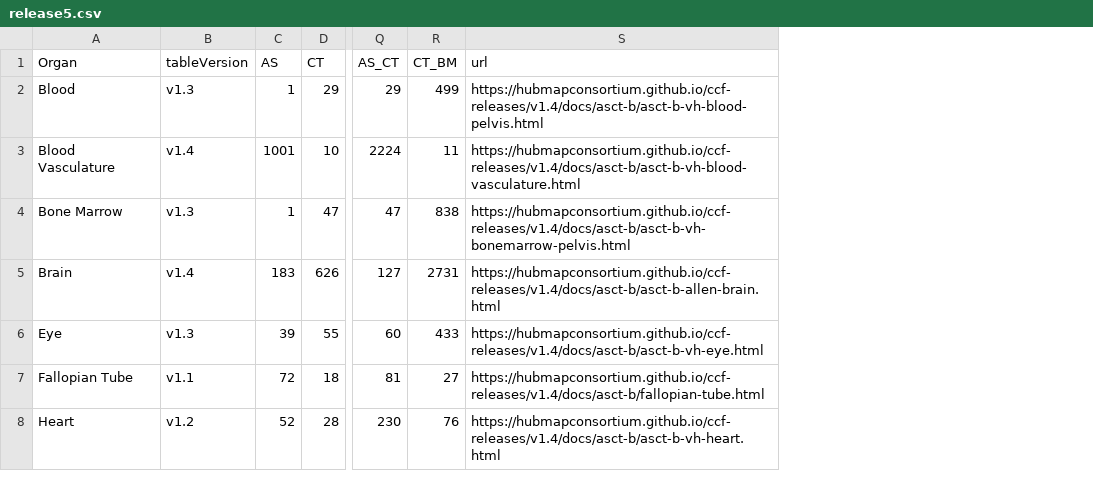
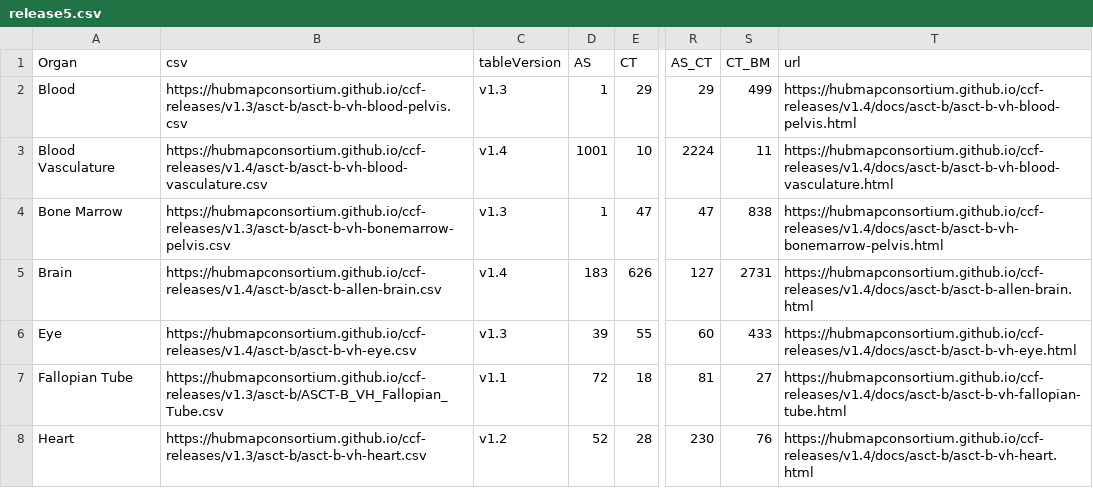
Before and after one commit to cns-iu/ccf, a CSV file: assets/table-data/release5.csv, drawn as a sheet; only a part is shown, gaps mark what is left out; addresses are those after the commit; the diff covers the shown part only; the diff names each change by its address in the sheet, - before the commit and + after, or states it on an @@ line.

```diff
--- a/assets/table-data/release5.csv
+++ b/assets/table-data/release5.csv
+column B (csv), rows 2-8: https://hubmapconsortium.github.io/ccf-releases/v1.3/asct-b/asct-b-vh-blood-pelvis.csv | https://hubmapconsortium.github.io/ccf-releases/v1.4/asct-b/asct-b-vh-blood-vasculature.csv | https://hubmapconsortium.github.io/ccf-releases/v1.3/asct-b/asct-b-vh-bonemarrow-pelvis.csv | https://hubmapconsortium.github.io/ccf-releases/v1.4/asct-b/asct-b-allen-brain.csv | https://hubmapconsortium.github.io/ccf-releases/v1.4/asct-b/asct-b-vh-eye.csv | https://hubmapconsortium.github.io/ccf-releases/v1.3/asct-b/ASCT-B_VH_Fallopian_Tube.csv | https://hubmapconsortium.github.io/ccf-releases/v1.3/asct-b/asct-b-vh-heart.csv
-T7 (url): https://hubmapconsortium.github.io/ccf-releases/v1.4/docs/asct-b/fallopian-tube.html
+T7 (url): https://hubmapconsortium.github.io/ccf-releases/v1.4/docs/asct-b/asct-b-vh-fallopian-tube.html
```
Also changed, not shown: 12 edited cells elsewhere in this file, 43 other files.
